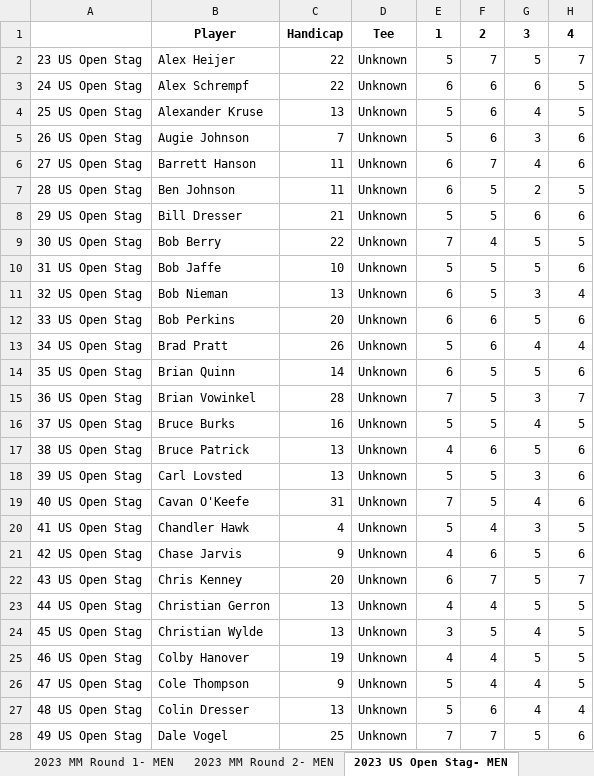
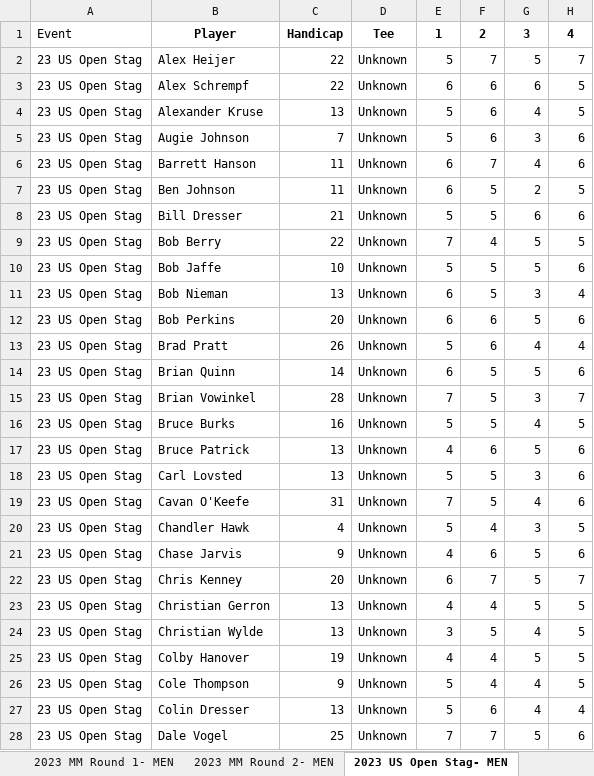
Before and after one commit to JustInternetAI/Calcutta, an Excel workbook: Data/2023_cleaned_events_fixed_V2.xlsx, sheet 2023 US Open Stag- MEN, drawn as a sheet; only a part is shown; values as stored, in another font and other column widths than the file's, no borders; the diff covers the shown part only; the diff names each change by its address in the sheet, - before the commit and + after, or states it on an @@ line.

```diff
--- a/Data/2023_cleaned_events_fixed_V2.xlsx (sheet 2023 US Open Stag- MEN)
+++ b/Data/2023_cleaned_events_fixed_V2.xlsx (sheet 2023 US Open Stag- MEN)
-A1: (empty)
+A1: Event
-A3: 24 US Open Stag
+A3: 23 US Open Stag
-A4: 25 US Open Stag
+A4: 23 US Open Stag
-A5: 26 US Open Stag
+A5: 23 US Open Stag
-A6: 27 US Open Stag
+A6: 23 US Open Stag
-A7: 28 US Open Stag
+A7: 23 US Open Stag
-A8: 29 US Open Stag
+A8: 23 US Open Stag
-A9: 30 US Open Stag
+A9: 23 US Open Stag
-A10: 31 US Open Stag
+A10: 23 US Open Stag
-A11: 32 US Open Stag
+A11: 23 US Open Stag
-A12: 33 US Open Stag
+A12: 23 US Open Stag
-A13: 34 US Open Stag
+A13: 23 US Open Stag
-A14: 35 US Open Stag
+A14: 23 US Open Stag
-A15: 36 US Open Stag
+A15: 23 US Open Stag
-A16: 37 US Open Stag
+A16: 23 US Open Stag
-A17: 38 US Open Stag
+A17: 23 US Open Stag
-A18: 39 US Open Stag
+A18: 23 US Open Stag
-A19: 40 US Open Stag
+A19: 23 US Open Stag
-A20: 41 US Open Stag
+A20: 23 US Open Stag
-A21: 42 US Open Stag
+A21: 23 US Open Stag
-A22: 43 US Open Stag
+A22: 23 US Open Stag
-A23: 44 US Open Stag
+A23: 23 US Open Stag
-A24: 45 US Open Stag
+A24: 23 US Open Stag
-A25: 46 US Open Stag
+A25: 23 US Open Stag
-A26: 47 US Open Stag
+A26: 23 US Open Stag
-A27: 48 US Open Stag
+A27: 23 US Open Stag
-A28: 49 US Open Stag
+A28: 23 US Open Stag
```
Also changed, not shown: 87 edited cells elsewhere in this sheet, sheet 2023 MM Round 2- MEN, sheet 2023 MM Round 1- MEN, sheet 2023 July Stag- MEN, sheet 2023 CC Round 1 Full Field- MEN, sheet 2023 CC Round 2 Full Field- MEN, sheet 2023 Husky Stag- MEN, 1 more sheet, Data/2024_cleaned_events_V2.xlsx, 4 other files.
